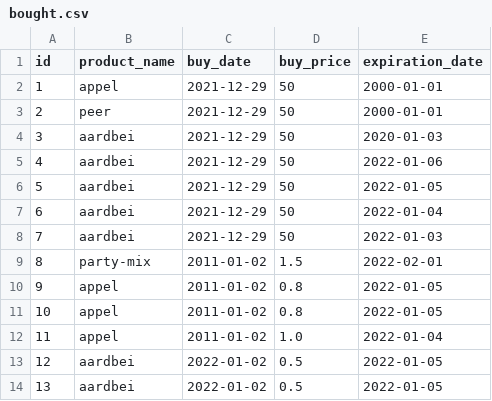
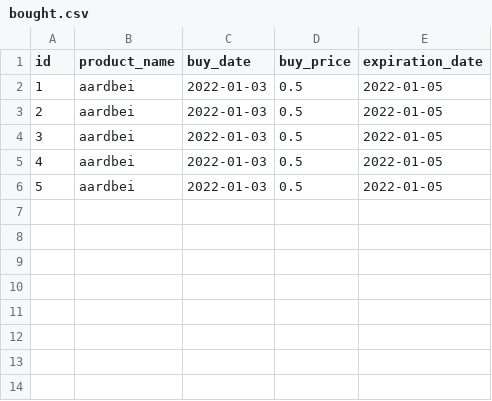
Before and after one commit to jellerodenburg/super-py, a CSV file: resources/bought.csv, drawn as a sheet; removed rows and columns are numbered as before the commit, all else as after; the diff names each change by its address in the sheet, - before the commit and + after, or states it on an @@ line.

```diff
--- a/resources/bought.csv
+++ b/resources/bought.csv
-row 2: 1 | appel | 2021-12-29 | 50 | 2000-01-01
-row 3: 2 | peer | 2021-12-29 | 50 | 2000-01-01
-row 4: 3 | aardbei | 2021-12-29 | 50 | 2020-01-03
@@ column A (id) renumbered from row 2 down @@
-C2:C4 (buy_date): 2021-12-29
+C2:C4 (buy_date): 2022-01-03
-D2:D4 (buy_price): 50
+D2:D4 (buy_price): 0.5
-E2 (expiration_date): 2022-01-06
+E2 (expiration_date): 2022-01-05
-E4 (expiration_date): 2022-01-04
+E4 (expiration_date): 2022-01-05
-row 8: 7 | aardbei | 2021-12-29 | 50 | 2022-01-03
-row 9: 8 | party-mix | 2011-01-02 | 1.5 | 2022-02-01
-row 10: 9 | appel | 2011-01-02 | 0.8 | 2022-01-05
-row 11: 10 | appel | 2011-01-02 | 0.8 | 2022-01-05
-row 12: 11 | appel | 2011-01-02 | 1.0 | 2022-01-04
-C5:C6 (buy_date): 2022-01-02
+C5:C6 (buy_date): 2022-01-03
```
Also changed, not shown: 9 other files.
